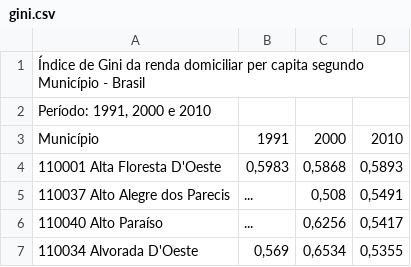
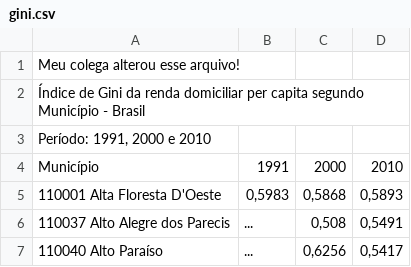
Before and after one commit to alexlopespereira/teste_cd_idp, a CSV file: gini.csv, drawn as a sheet; only a part is shown; the shorter side is filled out with more unchanged rows; the diff names each change by its address in the sheet, - before the commit and + after, or states it on an @@ line.

Commit message:
Update gini.csv

```diff
--- a/gini.csv
+++ b/gini.csv
+row 1: Meu colega alterou esse arquivo!
```
